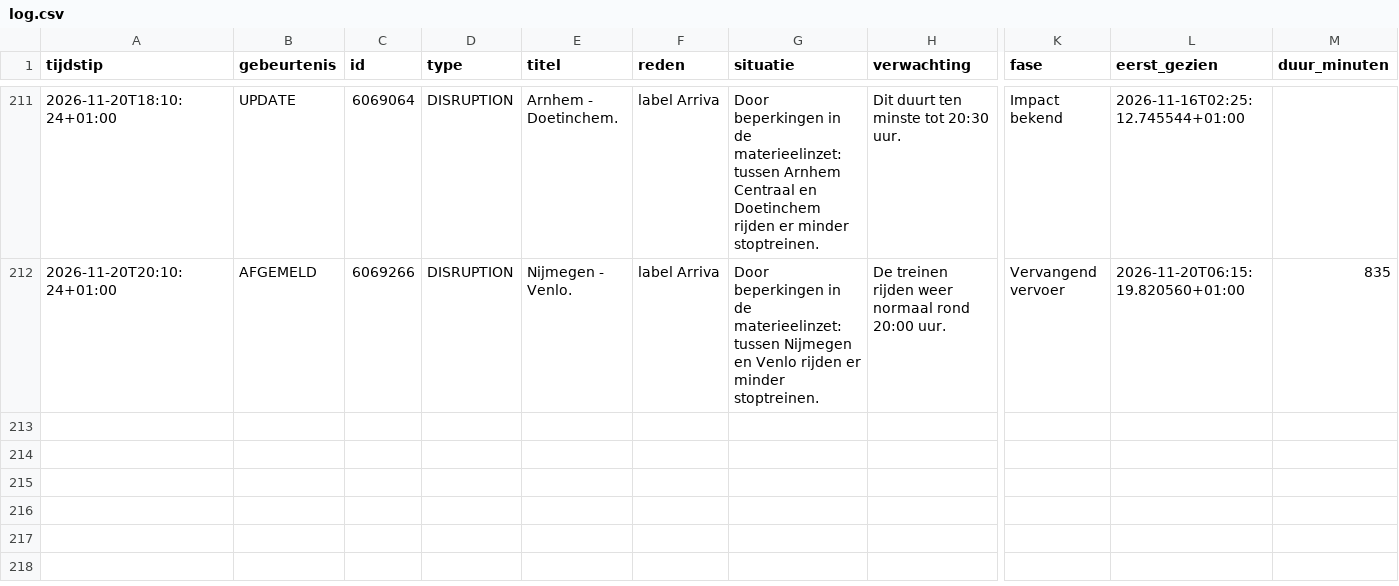
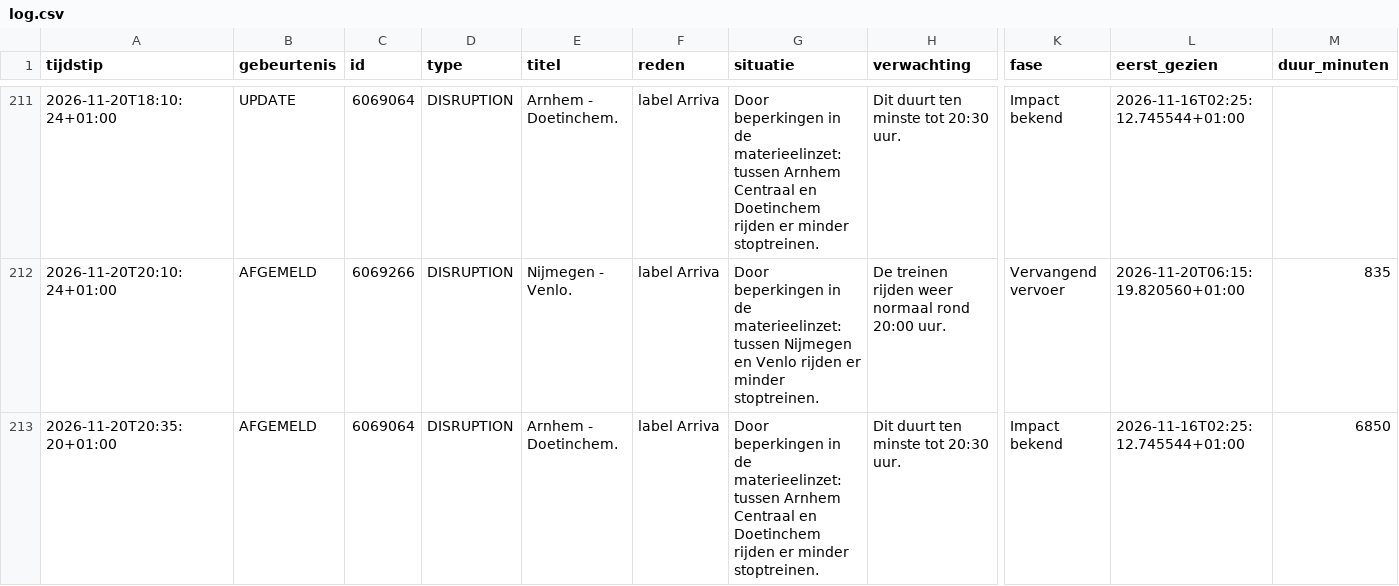
Before and after one commit to ongepland/storingsalert-noord, a CSV file: data/log.csv, drawn as a sheet; only a part is shown, gaps mark what is left out; rows hold the shown columns only; the diff names each change by its address in the sheet, - before the commit and + after, or states it on an @@ line.

```diff
--- a/data/log.csv
+++ b/data/log.csv
+row 213: 2026-11-20T20:35:20+01:00 | AFGEMELD | 6069064 | DISRUPTION | Arnhem - Doetinchem. | label Arriva | Door beperkingen in de materieelinzet: tussen Arnhem Centraal en Doetinchem rijden er minder stoptreinen. | Dit duurt ten minste tot 20:30 uur. | Impact bekend | 2026-11-16T02:25:12.745544+01:00 | 6850
```
Also changed, not shown: 1 other file.
